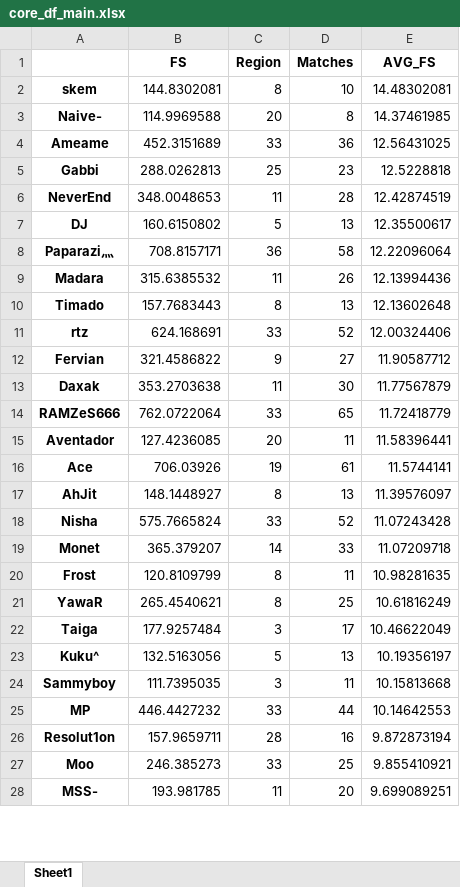
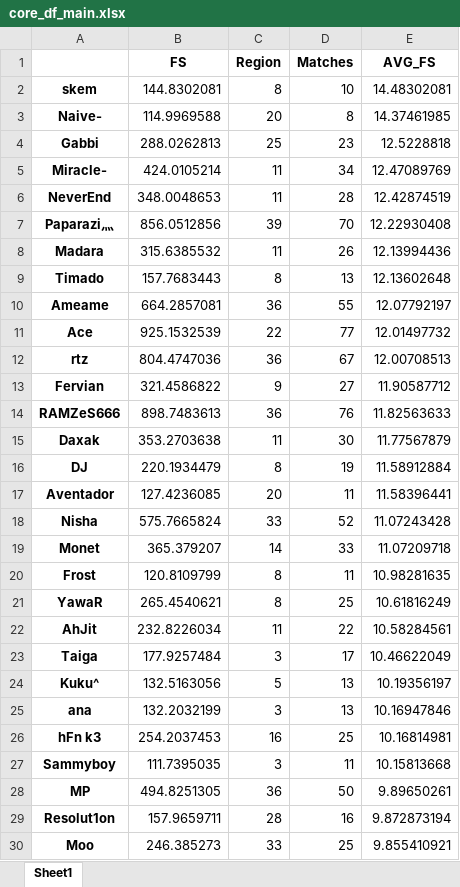
Before and after one commit to zhouy1017/Py-Dota, an Excel workbook: core_df_main.xlsx, sheet Sheet1, drawn as a sheet; only a part is shown; the shorter side is filled out with more unchanged rows; values as stored, in another font and other column widths than the file's, no borders; removed rows and columns are numbered as before the commit, all else as after; the diff covers the shown part only; the diff names each change by its address in the sheet, - before the commit and + after, or states it on an @@ line.

```diff
--- a/core_df_main.xlsx (sheet Sheet1)
+++ b/core_df_main.xlsx (sheet Sheet1)
-row 4: Ameame | 452.3151689 | 33 | 36 | 12.56431025
+row 5: Miracle- | 424.0105214 | 11 | 34 | 12.47089769
-row 7: DJ | 160.6150802 | 5 | 13 | 12.35500617
-B7 (FS): 708.8157171
+B7 (FS): 856.0512856
-C7 (Region): 36
+C7 (Region): 39
-D7 (Matches): 58
+D7 (Matches): 70
-E7 (AVG_FS): 12.22096064
+E7 (AVG_FS): 12.22930408
+row 10: Ameame | 664.2857081 | 36 | 55 | 12.07792197
+row 11: Ace | 925.1532539 | 22 | 77 | 12.01497732
-B12 (FS): 624.168691
+B12 (FS): 804.4747036
-C12 (Region): 33
+C12 (Region): 36
-D12 (Matches): 52
+D12 (Matches): 67
-E12 (AVG_FS): 12.00324406
+E12 (AVG_FS): 12.00708513
+row 14: RAMZeS666 | 898.7483613 | 36 | 76 | 11.82563633
-row 14: RAMZeS666 | 762.0722064 | 33 | 65 | 11.72418779
+row 16: DJ | 220.1934479 | 8 | 19 | 11.58912884
-row 16: Ace | 706.03926 | 19 | 61 | 11.5744141
-row 17: AhJit | 148.1448927 | 8 | 13 | 11.39576097
+row 22: AhJit | 232.8226034 | 11 | 22 | 10.58284561
+row 25: ana | 132.2032199 | 3 | 13 | 10.16947846
+row 26: hFn k3 | 254.2037453 | 16 | 25 | 10.16814981
-B28 (FS): 446.4427232
+B28 (FS): 494.8251305
-C28 (Region): 33
+C28 (Region): 36
-D28 (Matches): 44
+D28 (Matches): 50
-E28 (AVG_FS): 10.14642553
+E28 (AVG_FS): 9.89650261
```
Also changed, not shown: 17 added rows, 12 removed rows and 24 edited cells elsewhere in this sheet, core_df_qu.xlsx, mid_df_main.xlsx, 10 other files.
